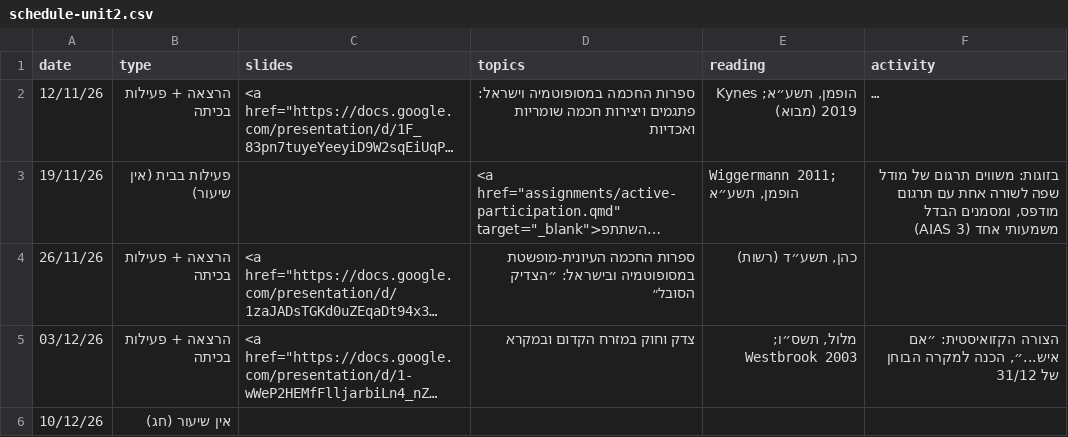
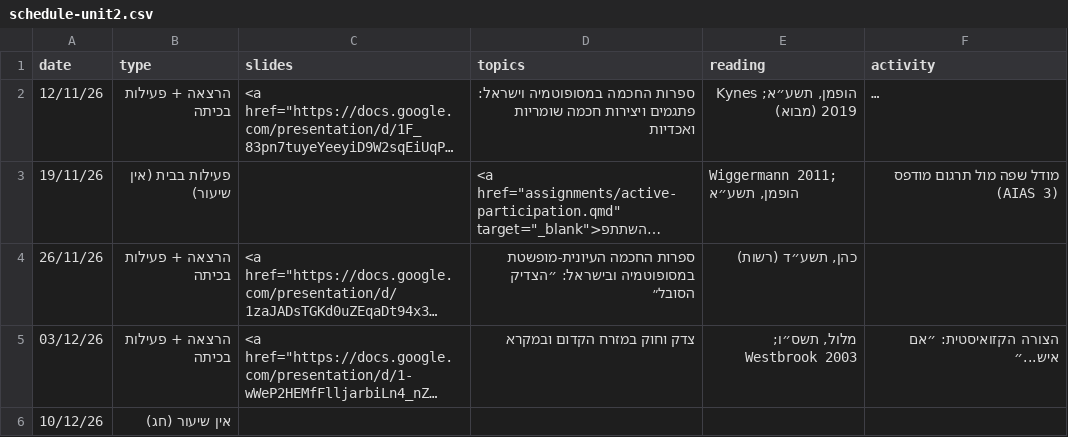
Before and after one commit to shaigordin/ane_literature, a CSV file: data/schedule-unit2.csv, drawn as a sheet; long unchanged cells end in …; the diff names each change by its address in the sheet, - before the commit and + after, or states it on an @@ line.

```diff
--- a/data/schedule-unit2.csv
+++ b/data/schedule-unit2.csv
-F3 (activity): בזוגות: משווים תרגום של מודל שפה לשורה אחת עם תרגום מודפס, ומסמנים הבדל משמעותי אחד (AIAS 3)
+F3 (activity): מודל שפה מול תרגום מודפס (AIAS 3)
-F5 (activity): הצורה הקזואיסטית: ״אם איש...״, הכנה למקרה הבוחן של 31/12
+F5 (activity): הצורה הקזואיסטית: ״אם איש...״
```
Also changed, not shown: data/schedule-unit1.csv, data/schedule-unit3.csv, 10 other files.
